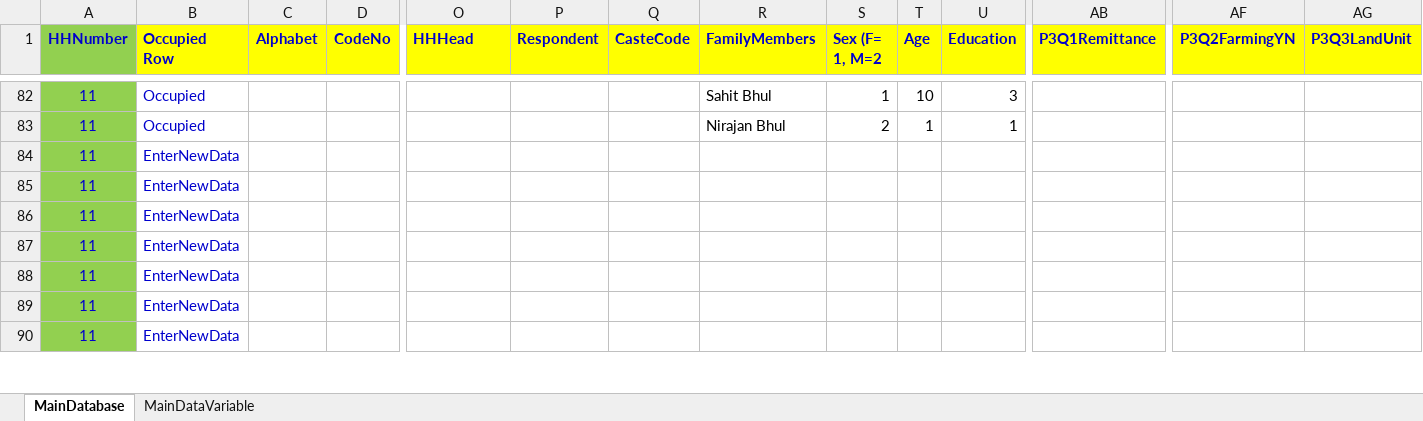
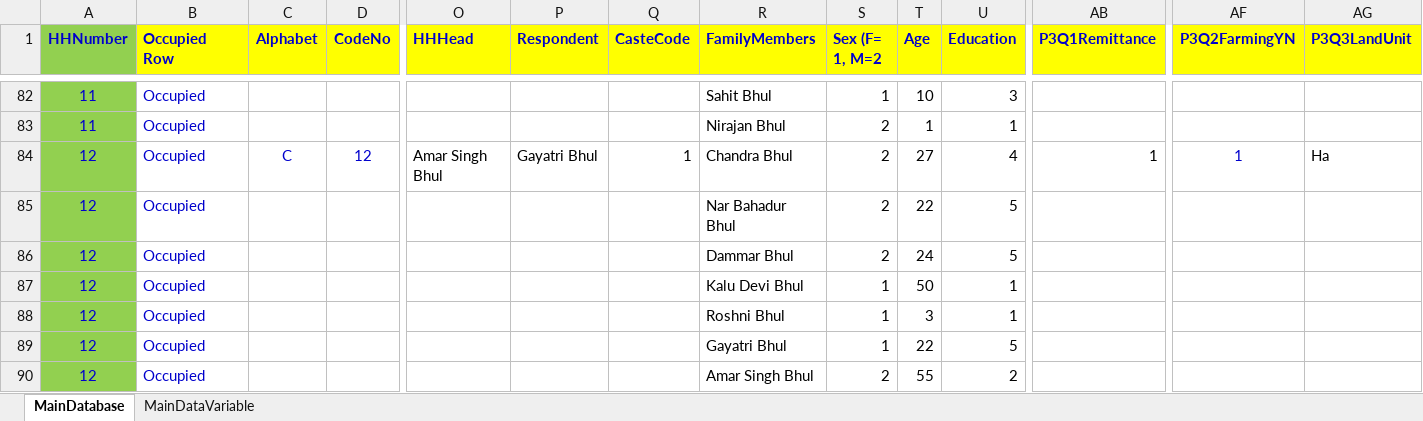
Before and after one commit to nirvikk/dataentry, an Excel workbook: TBSU_BaelineFeb2016NirvikRemainder.xlsx, sheet MainDatabase, drawn as a sheet; only a part is shown, gaps mark what is left out; values as stored, in another font and other column widths than the file's, no borders; conditional formats not drawn; the diff covers the shown part only; the diff names each change by its address in the sheet, - before the commit and + after, or states it on an @@ line.

```diff
--- a/TBSU_BaelineFeb2016NirvikRemainder.xlsx (sheet MainDatabase)
+++ b/TBSU_BaelineFeb2016NirvikRemainder.xlsx (sheet MainDatabase)
-A84:A90 (HHNumber): 11
+A84:A90 (HHNumber): 12
-B84:B90 (Occupied Row): EnterNewData
+B84:B90 (Occupied Row): Occupied
-C84 (Alphabet): (empty)
+C84 (Alphabet): C
-D84 (CodeNo): (empty)
+D84 (CodeNo): 12
-O84 (HHHead): (empty)
+O84 (HHHead): Amar Singh Bhul
-P84 (Respondent): (empty)
+P84 (Respondent): Gayatri Bhul
-Q84 (CasteCode): (empty)
+Q84 (CasteCode): 1
-R84 (FamilyMembers): (empty)
+R84 (FamilyMembers): Chandra Bhul
-S84:S86 (Sex (F= 1, M=2): (empty)
+S84:S86 (Sex (F= 1, M=2): 2
-T84 (Age): (empty)
+T84 (Age): 27
-U84 (Education): (empty)
+U84 (Education): 4
-AB84 (P3Q1Remittance): (empty)
+AB84 (P3Q1Remittance): 1
-AF84 (P3Q2FarmingYN): (empty)
+AF84 (P3Q2FarmingYN): 1
-AG84 (P3Q3LandUnit): (empty)
+AG84 (P3Q3LandUnit): Ha
-R85 (FamilyMembers): (empty)
+R85 (FamilyMembers): Nar Bahadur Bhul
-T85 (Age): (empty)
+T85 (Age): 22
-U85:U86 (Education): (empty)
+U85:U86 (Education): 5
-R86 (FamilyMembers): (empty)
+R86 (FamilyMembers): Dammar Bhul
-T86 (Age): (empty)
+T86 (Age): 24
-R87 (FamilyMembers): (empty)
+R87 (FamilyMembers): Kalu Devi Bhul
-S87:S89 (Sex (F= 1, M=2): (empty)
+S87:S89 (Sex (F= 1, M=2): 1
-T87 (Age): (empty)
+T87 (Age): 50
-U87:U88 (Education): (empty)
+U87:U88 (Education): 1
-R88 (FamilyMembers): (empty)
+R88 (FamilyMembers): Roshni Bhul
-T88 (Age): (empty)
+T88 (Age): 3
-R89 (FamilyMembers): (empty)
+R89 (FamilyMembers): Gayatri Bhul
-T89 (Age): (empty)
+T89 (Age): 22
-U89 (Education): (empty)
+U89 (Education): 5
-R90 (FamilyMembers): (empty)
+R90 (FamilyMembers): Amar Singh Bhul
-S90 (Sex (F= 1, M=2): (empty)
+S90 (Sex (F= 1, M=2): 2
-T90 (Age): (empty)
+T90 (Age): 55
-U90 (Education): (empty)
+U90 (Education): 2
```
Also changed, not shown: 1834 edited cells elsewhere in this sheet, 1 other file.
